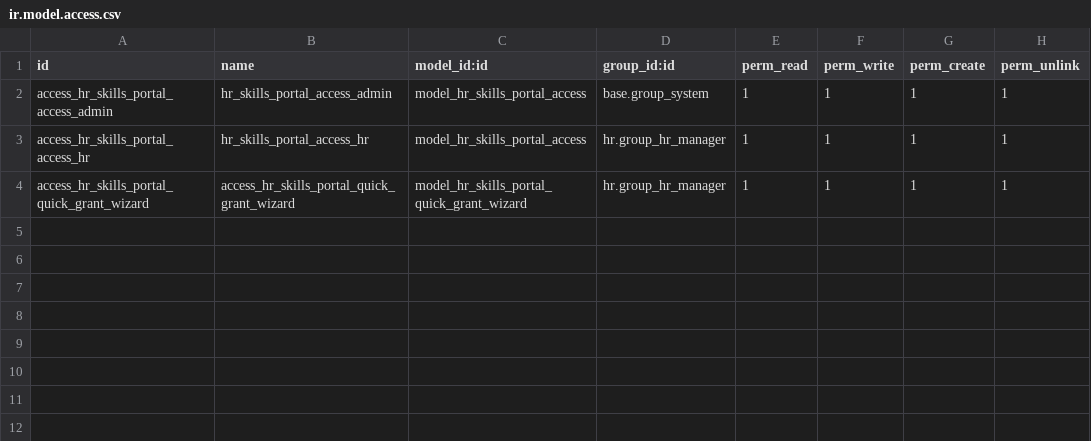
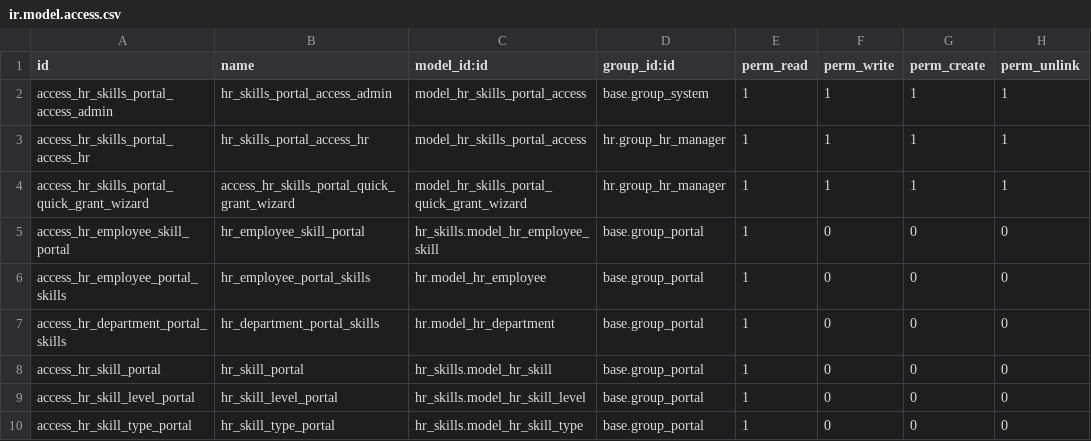
Before and after one commit to tawasta/hr, a CSV file: hr_skills_frontend/security/ir.model.access.csv, drawn as a sheet.

```diff
--- a/hr_skills_frontend/security/ir.model.access.csv
+++ b/hr_skills_frontend/security/ir.model.access.csv
@@ -4 +4,7 @@ access_hr_skills_portal_access_hr,hr_skills_portal_access_hr,model_hr_skills_por
 access_hr_skills_portal_quick_grant_wizard,access_hr_skills_portal_quick_grant_wizard,model_hr_skills_portal_quick_grant_wizard,hr.group_hr_manager,1,1,1,1
+access_hr_employee_skill_portal,hr_employee_skill_portal,hr_skills.model_hr_employee_skill,base.group_portal,1,0,0,0
+access_hr_employee_portal_skills,hr_employee_portal_skills,hr.model_hr_employee,base.group_portal,1,0,0,0
+access_hr_department_portal_skills,hr_department_portal_skills,hr.model_hr_department,base.group_portal,1,0,0,0
+access_hr_skill_portal,hr_skill_portal,hr_skills.model_hr_skill,base.group_portal,1,0,0,0
+access_hr_skill_level_portal,hr_skill_level_portal,hr_skills.model_hr_skill_level,base.group_portal,1,0,0,0
+access_hr_skill_type_portal,hr_skill_type_portal,hr_skills.model_hr_skill_type,base.group_portal,1,0,0,0
```
Also changed, not shown: 6 other files.
